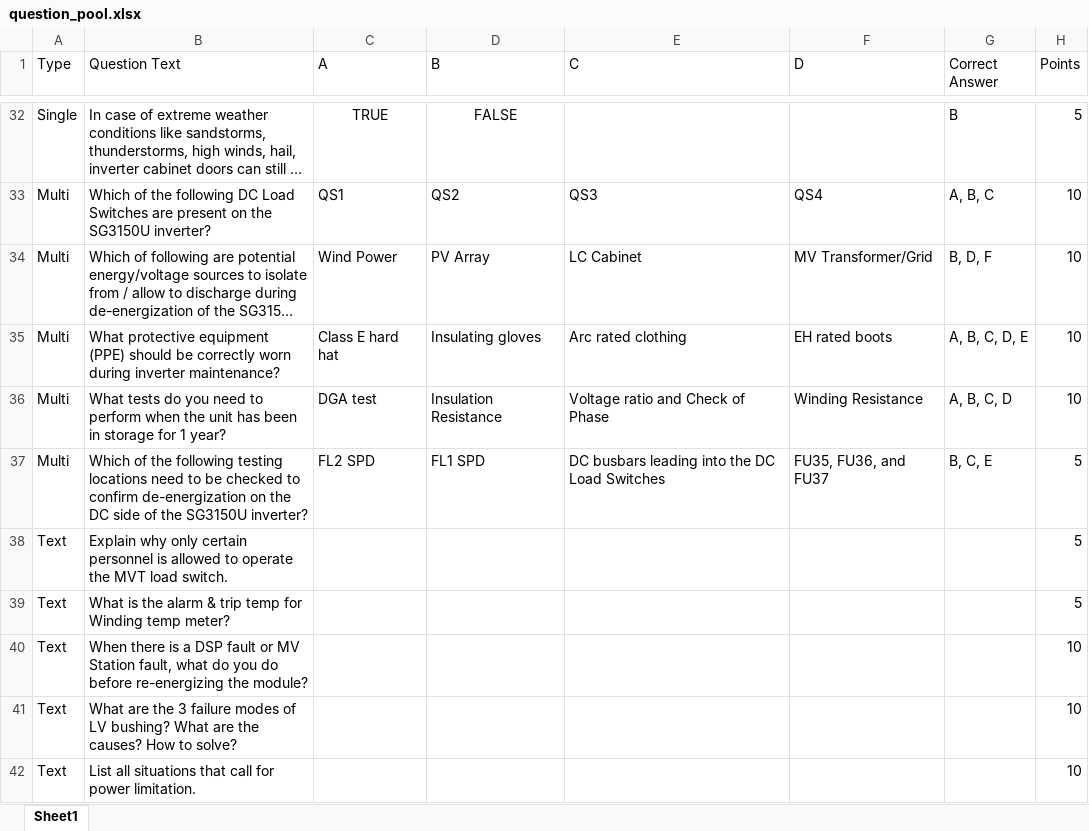
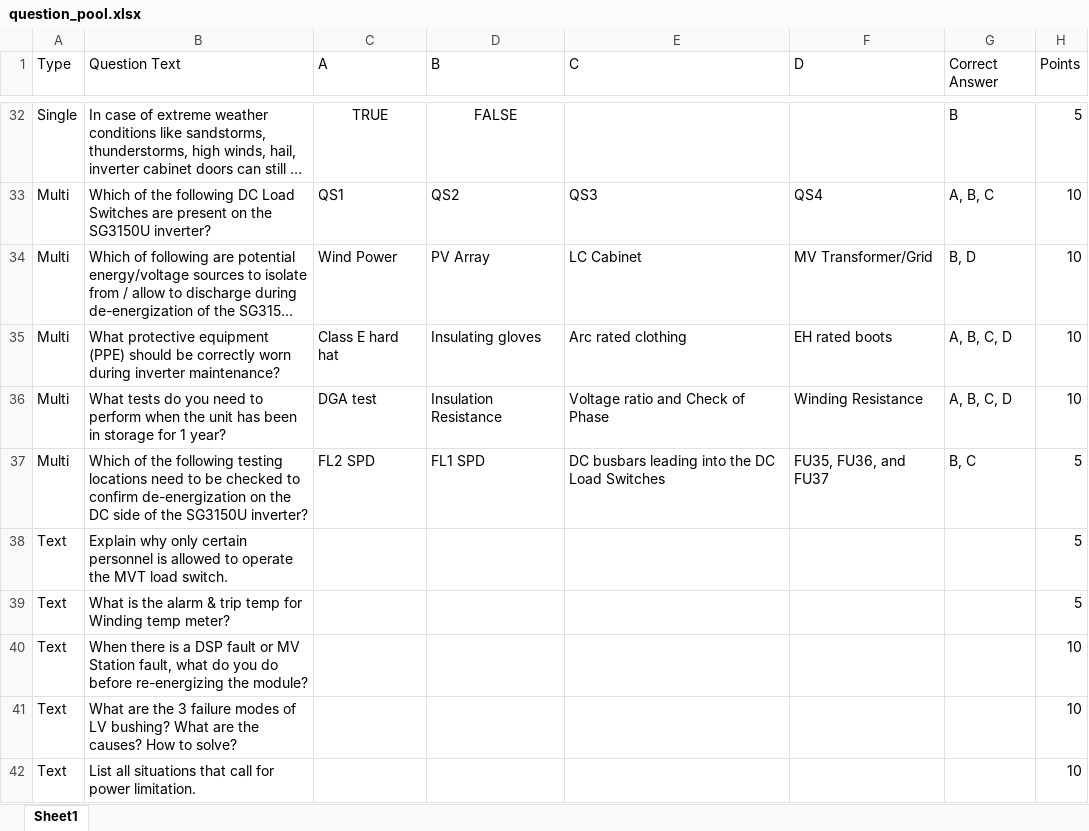
Before and after one commit to BowenHe1/Sungrow-Quiz-App, an Excel workbook: question_pool.xlsx, sheet Sheet1, drawn as a sheet; only a part is shown, gaps mark what is left out; long unchanged cells end in …; values as stored, in another font and other column widths than the file's, no borders; the diff names each change by its address in the sheet, - before the commit and + after, or states it on an @@ line.

Commit message:
Update SG3150U-MV-Safety question pool

```diff
--- a/question_pool.xlsx (sheet Sheet1)
+++ b/question_pool.xlsx (sheet Sheet1)
-G34 (Correct Answer): B, D, F
+G34 (Correct Answer): B, D
-G35 (Correct Answer): A, B, C, D, E
+G35 (Correct Answer): A, B, C, D
-G37 (Correct Answer): B, C, E
+G37 (Correct Answer): B, C
```
